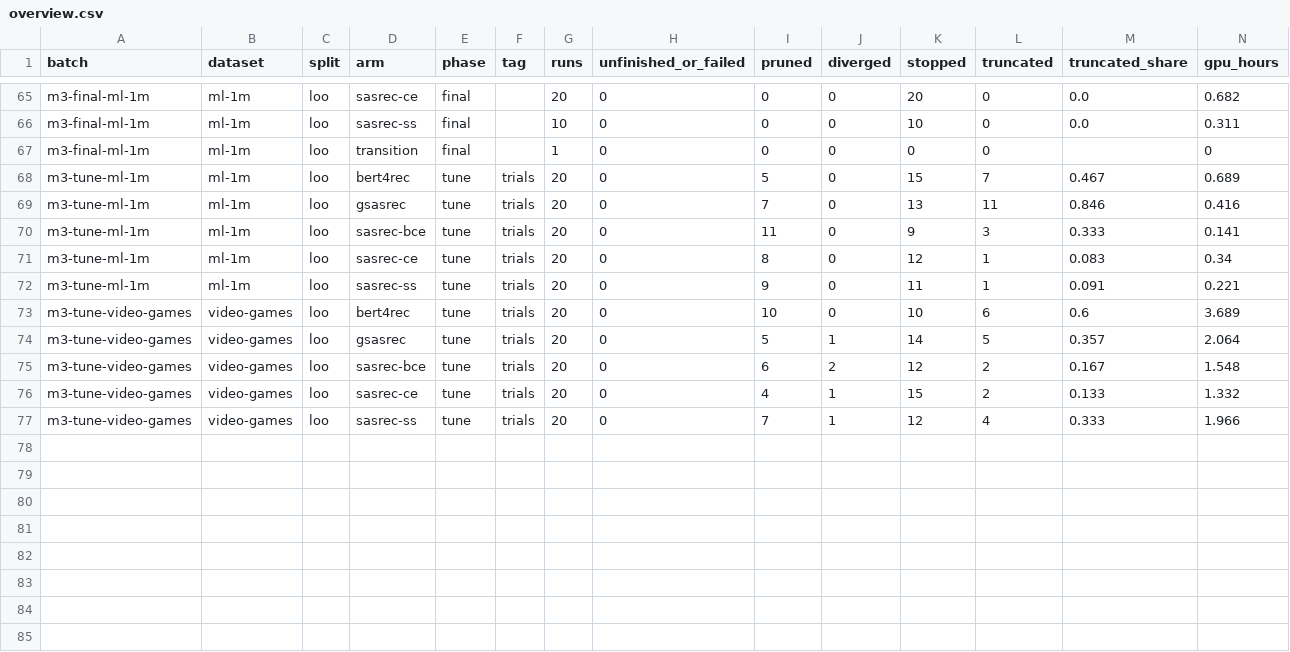
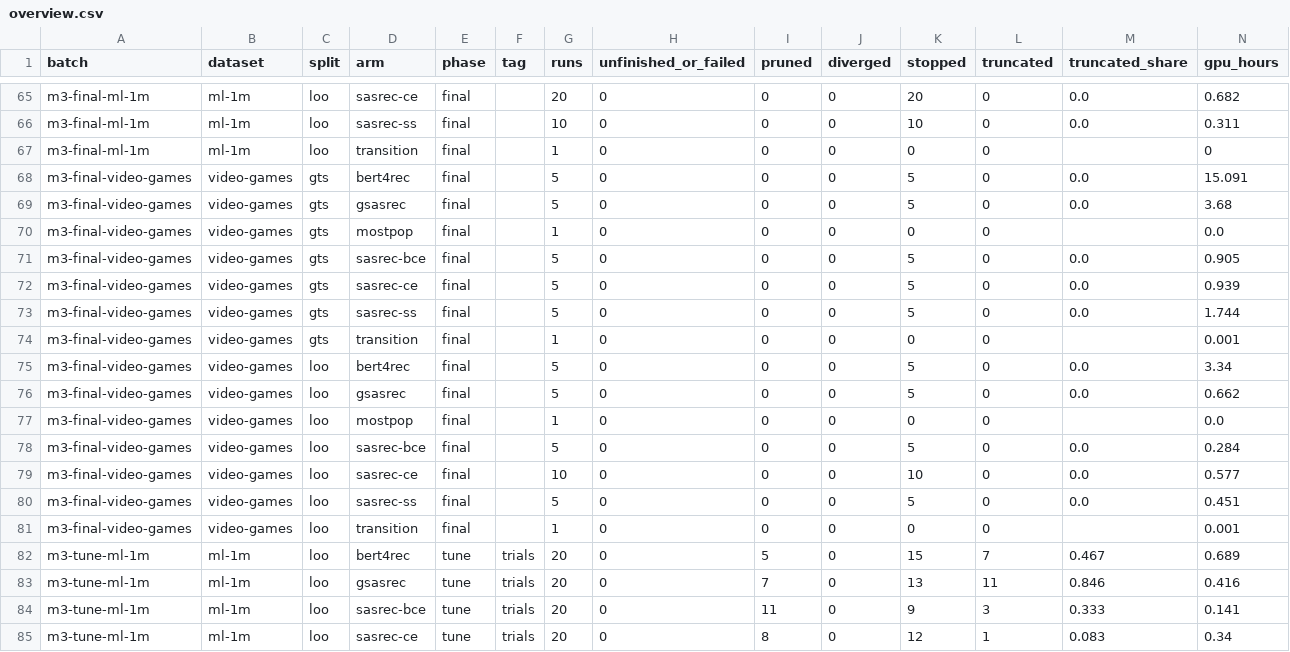
Before and after one commit to sHyanorn/seqrec-lab, a CSV file: results/runs/overview.csv, drawn as a sheet; only a part is shown, gaps mark what is left out; the shorter side is filled out with more unchanged rows.

Commit message:
chore(results): add run m3-final-video-games results
Run 43395815877 at 6aa5d8783e0dedc59c95583cdbb23ee056a43fb0

```diff
--- a/results/runs/overview.csv
+++ b/results/runs/overview.csv
@@ -67,2 +67,16 @@ m3-final-ml-1m,ml-1m,loo,sasrec-ss,final,,10,0,0,0,10,0,0.0,0.311
 m3-final-ml-1m,ml-1m,loo,transition,final,,1,0,0,0,0,0,,0
+m3-final-video-games,video-games,gts,bert4rec,final,,5,0,0,0,5,0,0.0,15.091
+m3-final-video-games,video-games,gts,gsasrec,final,,5,0,0,0,5,0,0.0,3.68
+m3-final-video-games,video-games,gts,mostpop,final,,1,0,0,0,0,0,,0.0
+m3-final-video-games,video-games,gts,sasrec-bce,final,,5,0,0,0,5,0,0.0,0.905
+m3-final-video-games,video-games,gts,sasrec-ce,final,,5,0,0,0,5,0,0.0,0.939
+m3-final-video-games,video-games,gts,sasrec-ss,final,,5,0,0,0,5,0,0.0,1.744
+m3-final-video-games,video-games,gts,transition,final,,1,0,0,0,0,0,,0.001
+m3-final-video-games,video-games,loo,bert4rec,final,,5,0,0,0,5,0,0.0,3.34
+m3-final-video-games,video-games,loo,gsasrec,final,,5,0,0,0,5,0,0.0,0.662
+m3-final-video-games,video-games,loo,mostpop,final,,1,0,0,0,0,0,,0.0
+m3-final-video-games,video-games,loo,sasrec-bce,final,,5,0,0,0,5,0,0.0,0.284
+m3-final-video-games,video-games,loo,sasrec-ce,final,,10,0,0,0,10,0,0.0,0.577
+m3-final-video-games,video-games,loo,sasrec-ss,final,,5,0,0,0,5,0,0.0,0.451
+m3-final-video-games,video-games,loo,transition,final,,1,0,0,0,0,0,,0.001
 m3-tune-ml-1m,ml-1m,loo,bert4rec,tune,trials,20,0,5,0,15,7,0.467,0.689
```
Also changed, not shown: 1 other file.
